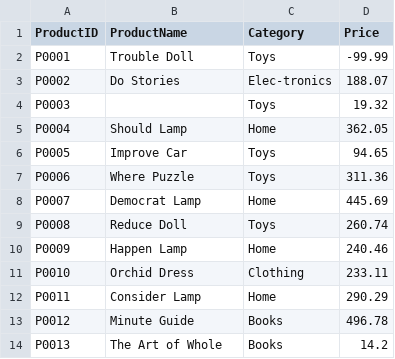
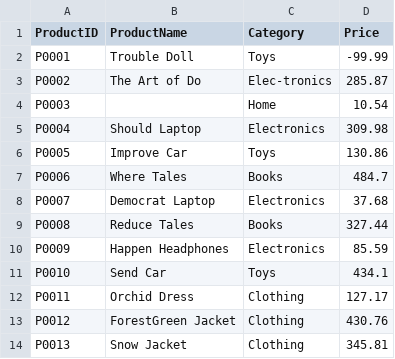
Before and after one commit to Tmbalo/NovaRetail-Data-Architecture, a CSV file: data/sample_data/products_dirty.csv, drawn as a sheet; only a part is shown; the diff covers the shown part only.

Commit message:
Update product data and enhance customer generation script
- Modified product data in 'products_dirty.csv' to correct prices, names, and categories.
- Added a 'Gender' field to the customer generation function in 'generate_source_master_data.py' to include diverse gender options.

```diff
--- a/data/sample_data/products_dirty.csv
+++ b/data/sample_data/products_dirty.csv
@@ -2,13 +2,13 @@ ProductID,ProductName,Category,Price
 P0001,Trouble Doll,Toys,-99.99
-P0002,Do Stories,Elec-tronics,188.07
-P0003,,Toys,19.32
-P0004,Should Lamp,Home,362.05
-P0005,Improve Car,Toys,94.65
-P0006,Where Puzzle,Toys,311.36
-P0007,Democrat Lamp,Home,445.69
-P0008,Reduce Doll,Toys,260.74
-P0009,Happen Lamp,Home,240.46
-P0010,Orchid Dress,Clothing,233.11
-P0011,Consider Lamp,Home,290.29
-P0012,Minute Guide,Books,496.78
-P0013,The Art of Whole,Books,14.2
+P0002,The Art of Do,Elec-tronics,285.87
+P0003,,Home,10.54
+P0004,Should Laptop,Electronics,309.98
+P0005,Improve Car,Toys,130.86
+P0006,Where Tales,Books,484.7
+P0007,Democrat Laptop,Electronics,37.68
+P0008,Reduce Tales,Books,327.44
+P0009,Happen Headphones,Electronics,85.59
+P0010,Send Car,Toys,434.1
+P0011,Orchid Dress,Clothing,127.17
+P0012,ForestGreen Jacket,Clothing,430.76
+P0013,Snow Jacket,Clothing,345.81
```
Also changed, not shown: 104 edited cells elsewhere in this file, data/sample_data/customers_dirty.csv, data/sample_data/inventory_dirty.csv, 3 other files.
